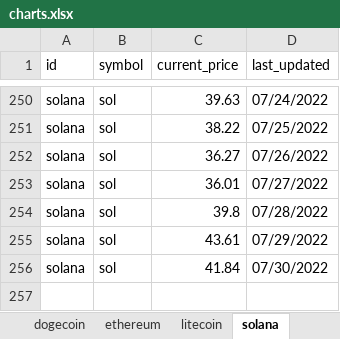
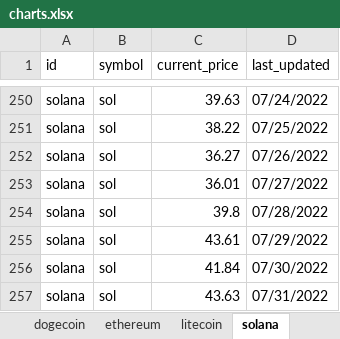
Before and after one commit to dfinke/TrackCrypto, an Excel workbook: charts.xlsx, sheet solana, drawn as a sheet; only a part is shown, gaps mark what is left out; values as stored, in another font and other column widths than the file's, no borders; charts and pictures not drawn; the diff names each change by its address in the sheet, - before the commit and + after, or states it on an @@ line.

```diff
--- a/charts.xlsx (sheet solana)
+++ b/charts.xlsx (sheet solana)
+row 257: solana | sol | 43.63 | 07/31/2022
```
Also changed, not shown: sheet bitcoin, sheet uniswap, sheet chainlink, sheet litecoin, sheet cardano, sheet ethereum, 1 more sheet, charts or pictures, coins.xlsx, 8 other files.
